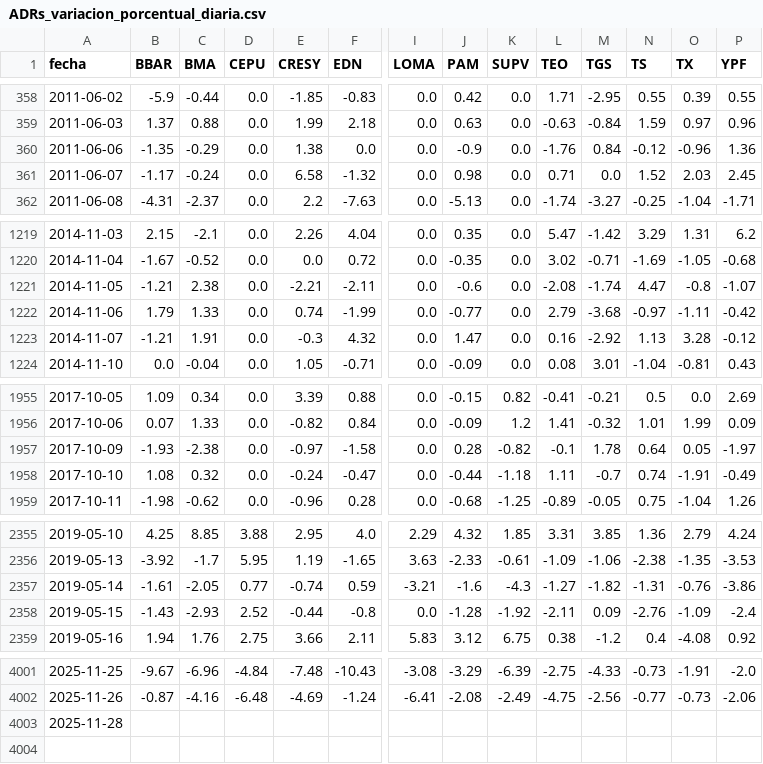
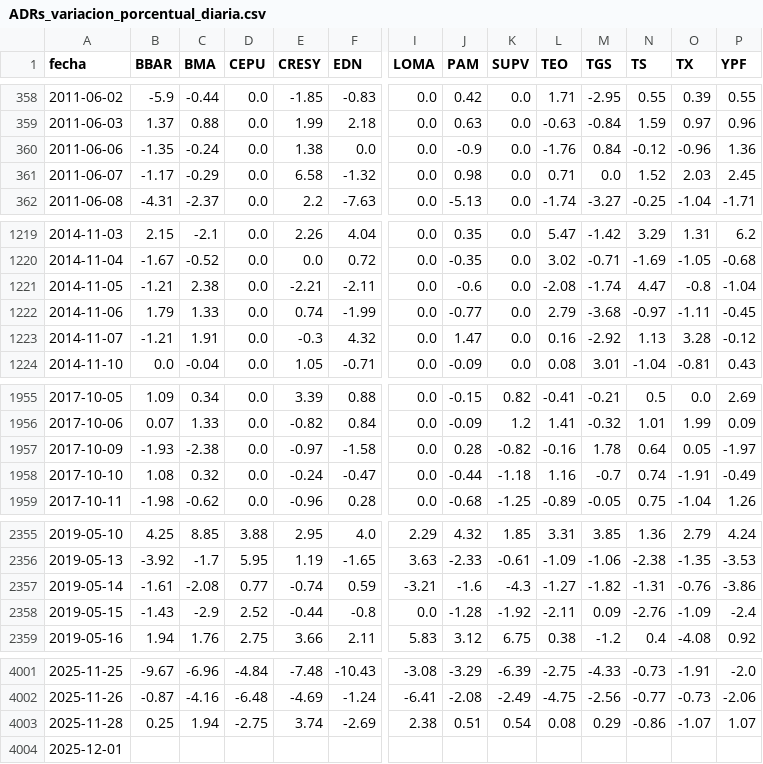
Before and after one commit to jesusrobles824/base-de-datos, a CSV file: ADRs_variacion_porcentual_diaria.csv, drawn as a sheet; only a part is shown, gaps mark what is left out; addresses are those after the commit; rows hold the shown columns only; the diff covers the shown part only; the diff names each change by its address in the sheet, - before the commit and + after, or states it on an @@ line.

```diff
--- a/ADRs_variacion_porcentual_diaria.csv
+++ b/ADRs_variacion_porcentual_diaria.csv
-C360 (BMA): -0.29
+C360 (BMA): -0.24
-C361 (BMA): -0.24
+C361 (BMA): -0.29
-P1221 (YPF): -1.07
+P1221 (YPF): -1.04
-P1222 (YPF): -0.42
+P1222 (YPF): -0.45
-L1957 (TEO): -0.1
+L1957 (TEO): -0.16
-L1958 (TEO): 1.11
+L1958 (TEO): 1.16
-C2357 (BMA): -2.05
+C2357 (BMA): -2.08
-C2358 (BMA): -2.93
+C2358 (BMA): -2.9
+row 4003: 2025-11-28 | 0.25 | 1.94 | -2.75 | 3.74 | -2.69 | 2.38 | 0.51 | 0.54 | 0.08 | 0.29 | -0.86 | -1.07 | 1.07
-A4004 (fecha): 2025-11-28
+A4004 (fecha): 2025-12-01
```
Also changed, not shown: 2 edited cells elsewhere in this file, Precios_ADRs.csv.
